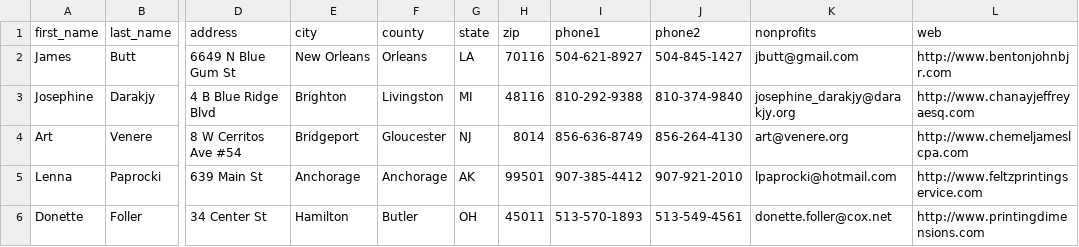
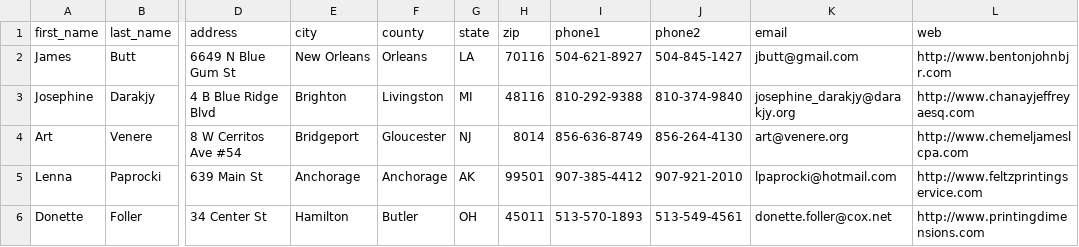
Before and after one commit to jayliu9/OOD-Group-Exercises-NEU, a CSV file: HW8/nonprofit-supporters.csv, drawn as a sheet; only a part is shown, gaps mark what is left out; the diff names each change by its address in the sheet, - before the commit and + after, or states it on an @@ line.

```diff
--- a/HW8/nonprofit-supporters.csv
+++ b/HW8/nonprofit-supporters.csv
-K1: nonprofits
+K1: email
```
Also changed, not shown: 1 other file.
